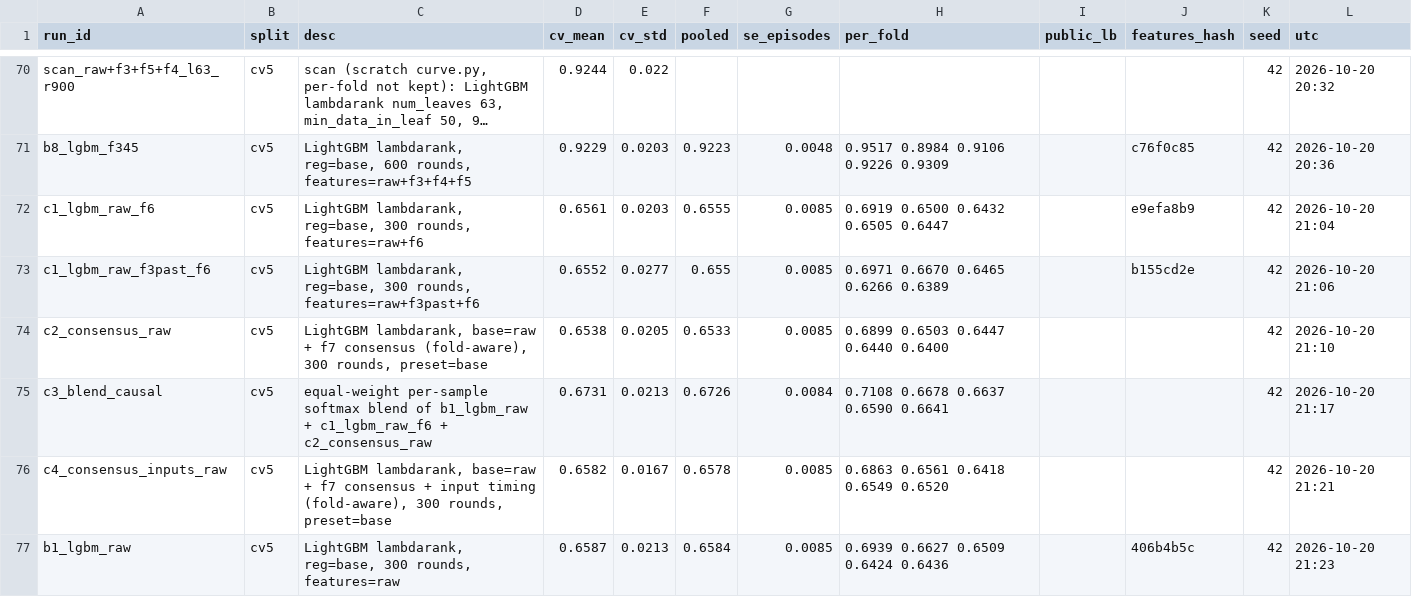
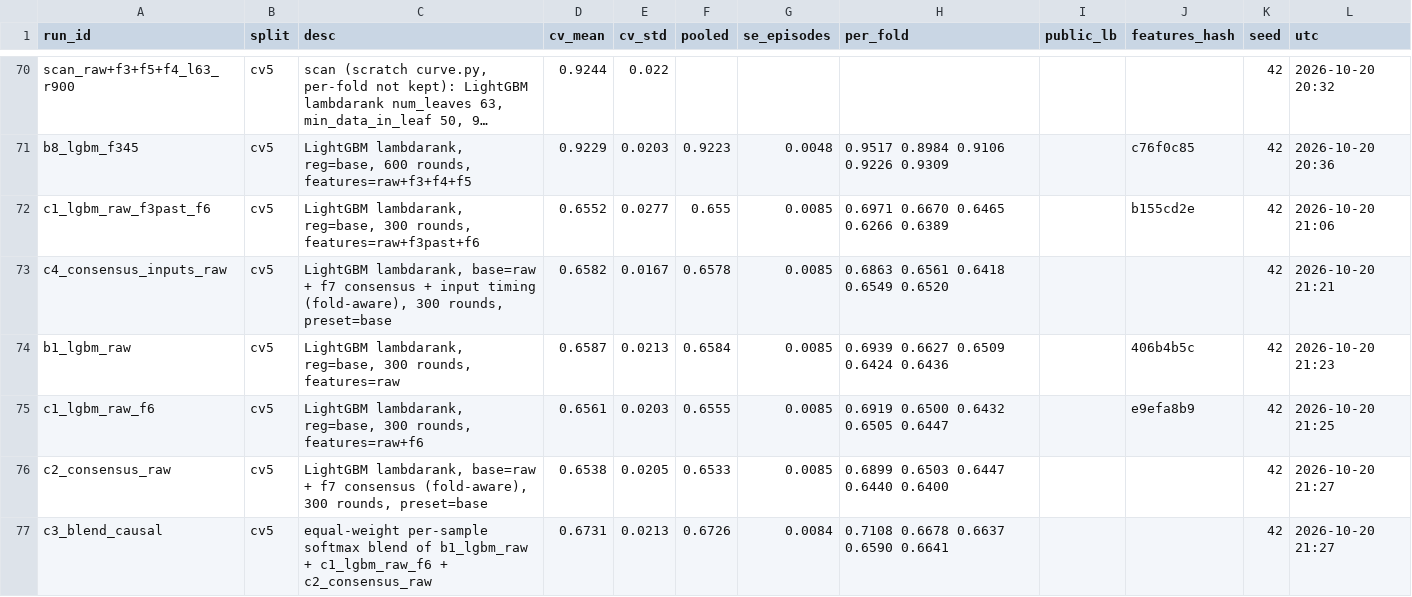
Before and after one commit to jarnav07/atco_prioritiser, a CSV file: experiments.csv, drawn as a sheet; only a part is shown, gaps mark what is left out; long unchanged cells end in …; removed rows and columns are numbered as before the commit, all else as after; the diff names each change by its address in the sheet, - before the commit and + after, or states it on an @@ line.

```diff
--- a/experiments.csv
+++ b/experiments.csv
-row 72: c1_lgbm_raw_f6 | cv5 | LightGBM lambdarank, reg=base, 300 rounds, features=raw+f6 | 0.6561 | 0.0203 | 0.6555 | 0.0085 | 0.6919 0.6500 0.6432 0.6505 0.6447 |  | e9efa8b9 | 42 | 2026-10-20 21:04
-row 74: c2_consensus_raw | cv5 | LightGBM lambdarank, base=raw + f7 consensus (fold-aware), 300 rounds, preset=base | 0.6538 | 0.0205 | 0.6533 | 0.0085 | 0.6899 0.6503 0.6447 0.6440 0.6400 |  |  | 42 | 2026-10-20 21:10
-row 75: c3_blend_causal | cv5 | equal-weight per-sample softmax blend of b1_lgbm_raw + c1_lgbm_raw_f6 + c2_consensus_raw | 0.6731 | 0.0213 | 0.6726 | 0.0084 | 0.7108 0.6678 0.6637 0.6590 0.6641 |  |  | 42 | 2026-10-20 21:17
+row 75: c1_lgbm_raw_f6 | cv5 | LightGBM lambdarank, reg=base, 300 rounds, features=raw+f6 | 0.6561 | 0.0203 | 0.6555 | 0.0085 | 0.6919 0.6500 0.6432 0.6505 0.6447 |  | e9efa8b9 | 42 | 2026-10-20 21:25
+row 76: c2_consensus_raw | cv5 | LightGBM lambdarank, base=raw + f7 consensus (fold-aware), 300 rounds, preset=base | 0.6538 | 0.0205 | 0.6533 | 0.0085 | 0.6899 0.6503 0.6447 0.6440 0.6400 |  |  | 42 | 2026-10-20 21:27
+row 77: c3_blend_causal | cv5 | equal-weight per-sample softmax blend of b1_lgbm_raw + c1_lgbm_raw_f6 + c2_consensus_raw | 0.6731 | 0.0213 | 0.6726 | 0.0084 | 0.7108 0.6678 0.6637 0.6590 0.6641 |  |  | 42 | 2026-10-20 21:27
```
Also changed, not shown: 5 other files.
